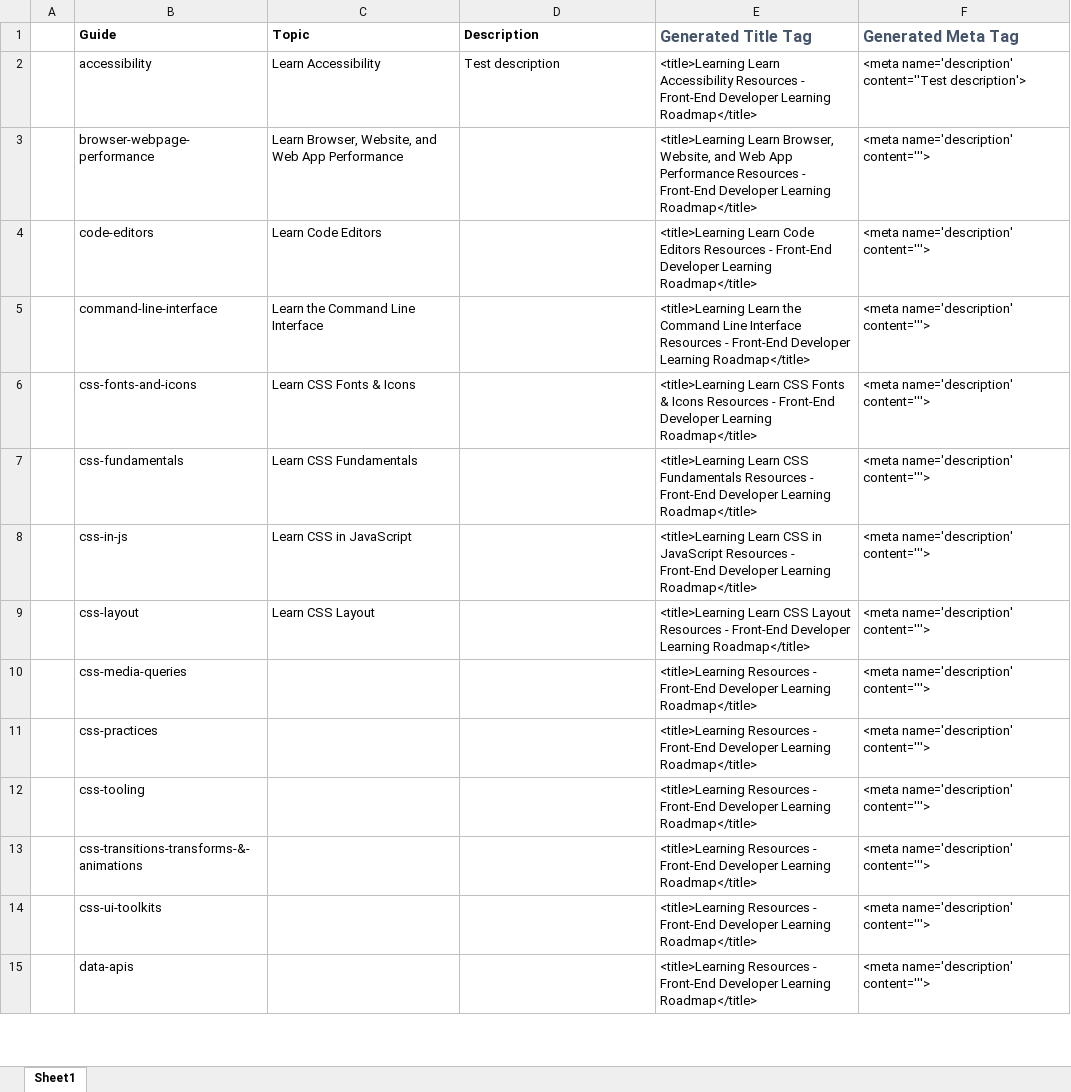
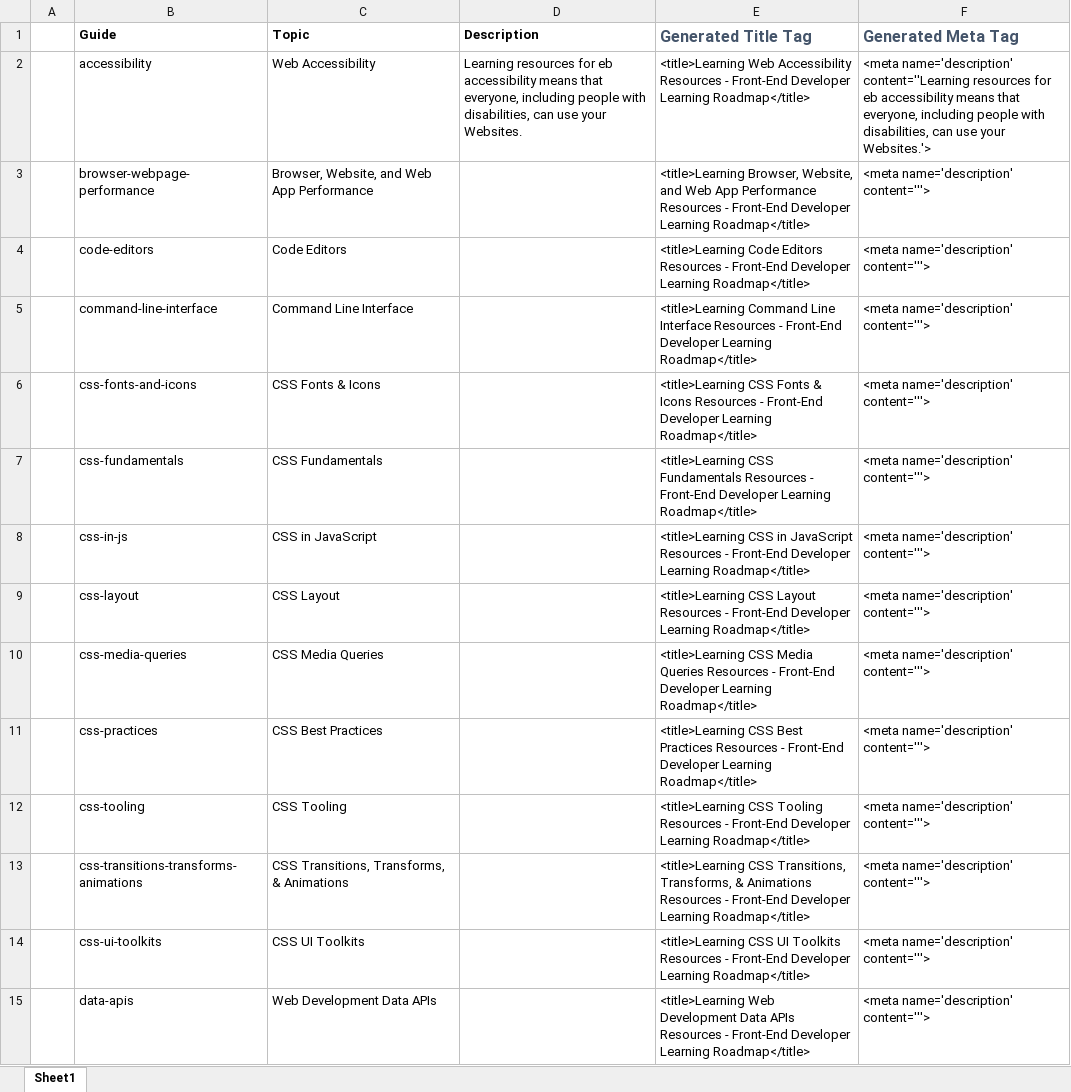
Before and after one commit to Passionist59/learning-roadmap, an Excel workbook: meta.xlsx, sheet Sheet1, drawn as a sheet; only a part is shown; values as stored, in another font and other column widths than the file's, no borders; the diff covers the shown part only; the diff names each change by its address in the sheet, - before the commit and + after, or states it on an @@ line.

Commit message:
Update URLs, File Structure, Meta Doc

```diff
--- a/meta.xlsx (sheet Sheet1)
+++ b/meta.xlsx (sheet Sheet1)
-C2 (Topic): Learn Accessibility
+C2 (Topic): Web Accessibility
-D2 (Description): Test description
+D2 (Description): Learning resources for eb accessibility means that everyone, including people with disabilities, can use your Websites.
-E2 (Generated Title Tag): <title>Learning Learn Accessibility Resources…
+E2 (Generated Title Tag): <title>Learning Web Accessibility Resources…
-F2 (Generated Meta Tag): <meta name='description' content=''Test description'>
+F2 (Generated Meta Tag): <meta name='description' content=''Learning resources for eb accessibility means that everyone, including people with disabilities, can use your Websites.'>
-C3 (Topic): Learn Browser, Website, and Web App Performance
+C3 (Topic): Browser, Website, and Web App Performance
-E3 (Generated Title Tag): <title>Learning Learn Browser, Website,…
+E3 (Generated Title Tag): <title>Learning Browser, Website,…
-C4 (Topic): Learn Code Editors
+C4 (Topic): Code Editors
-E4 (Generated Title Tag): <title>Learning Learn Code Editors…
+E4 (Generated Title Tag): <title>Learning Code Editors…
-C5 (Topic): Learn the Command Line Interface
+C5 (Topic): Command Line Interface
-E5 (Generated Title Tag): <title>Learning Learn the Command Line…
+E5 (Generated Title Tag): <title>Learning Command Line…
-C6 (Topic): Learn CSS Fonts & Icons
+C6 (Topic): CSS Fonts & Icons
-E6 (Generated Title Tag): <title>Learning Learn CSS Fonts…
+E6 (Generated Title Tag): <title>Learning CSS Fonts…
-C7 (Topic): Learn CSS Fundamentals
+C7 (Topic): CSS Fundamentals
-E7 (Generated Title Tag): <title>Learning Learn CSS Fundamentals…
+E7 (Generated Title Tag): <title>Learning CSS Fundamentals…
-C8 (Topic): Learn CSS in JavaScript
+C8 (Topic): CSS in JavaScript
-E8 (Generated Title Tag): <title>Learning Learn CSS in…
+E8 (Generated Title Tag): <title>Learning CSS in…
-C9 (Topic): Learn CSS Layout
+C9 (Topic): CSS Layout
-E9 (Generated Title Tag): <title>Learning Learn CSS Layout…
+E9 (Generated Title Tag): <title>Learning CSS Layout…
-C10 (Topic): (empty)
+C10 (Topic): CSS Media Queries
-E10 (Generated Title Tag): <title>Learning Resources -…
+E10 (Generated Title Tag): <title>Learning CSS Media Queries Resources -…
-C11 (Topic): (empty)
+C11 (Topic): CSS Best Practices
-E11 (Generated Title Tag): <title>Learning Resources -…
+E11 (Generated Title Tag): <title>Learning CSS Best Practices Resources -…
-C12 (Topic): (empty)
+C12 (Topic): CSS Tooling
-E12 (Generated Title Tag): <title>Learning Resources -…
+E12 (Generated Title Tag): <title>Learning CSS Tooling Resources -…
-B13 (Guide): css-transitions-transforms-&-animations
+B13 (Guide): css-transitions-transforms-animations
-C13 (Topic): (empty)
+C13 (Topic): CSS Transitions, Transforms, & Animations
-E13 (Generated Title Tag): <title>Learning Resources -…
+E13 (Generated Title Tag): <title>Learning CSS Transitions, Transforms, & Animations Resources -…
-C14 (Topic): (empty)
+C14 (Topic): CSS UI Toolkits
-E14 (Generated Title Tag): <title>Learning Resources -…
+E14 (Generated Title Tag): <title>Learning CSS UI Toolkits Resources -…
-C15 (Topic): (empty)
+C15 (Topic): Web Development Data APIs
-E15 (Generated Title Tag): <title>Learning Resources -…
+E15 (Generated Title Tag): <title>Learning Web Development Data APIs Resources -…
```
Also changed, not shown: 4 added rows, 4 removed rows and 81 edited cells elsewhere in this sheet, formulas that keep their value, 11 other files.
